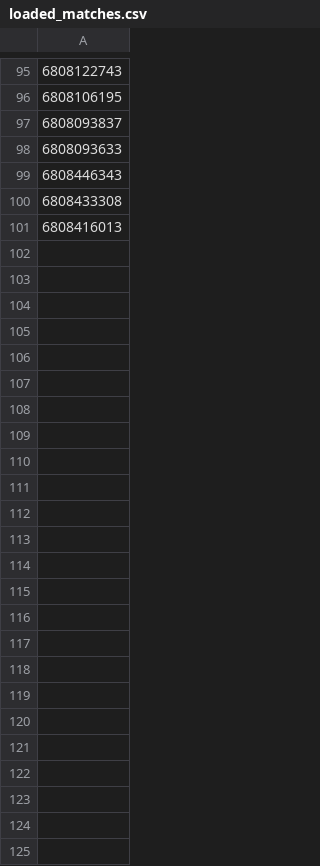
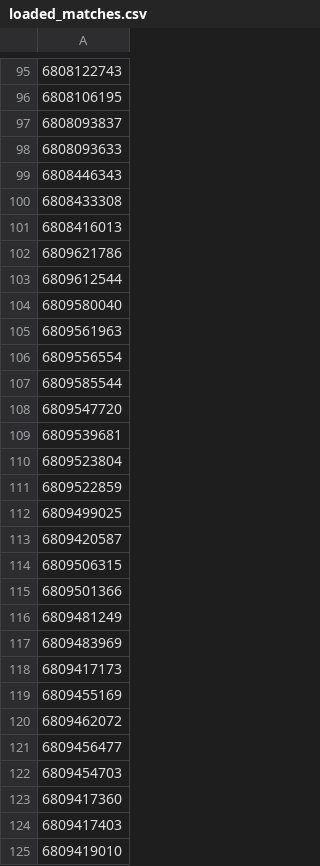
Before and after one commit to jerardalcao/ti11-predictions-tracker, a CSV file: loaded_matches.csv, drawn as a sheet; only a part is shown, gaps mark what is left out; the diff names each change by its address in the sheet, - before the commit and + after, or states it on an @@ line.

Commit message:
updated with latest matches

```diff
--- a/loaded_matches.csv
+++ b/loaded_matches.csv
+row 102: 6809621786
+row 103: 6809612544
+row 104: 6809580040
+row 105: 6809561963
+row 106: 6809556554
+row 107: 6809585544
+row 108: 6809547720
+row 109: 6809539681
+row 110: 6809523804
+row 111: 6809522859
+row 112: 6809499025
+row 113: 6809420587
+row 114: 6809506315
+row 115: 6809501366
+row 116: 6809481249
+row 117: 6809483969
+row 118: 6809417173
+row 119: 6809455169
+row 120: 6809462072
+row 121: 6809456477
+row 122: 6809454703
+row 123: 6809417360
+row 124: 6809417403
+row 125: 6809419010
```
Also changed, not shown: saved_matches.csv, 25 other files.
